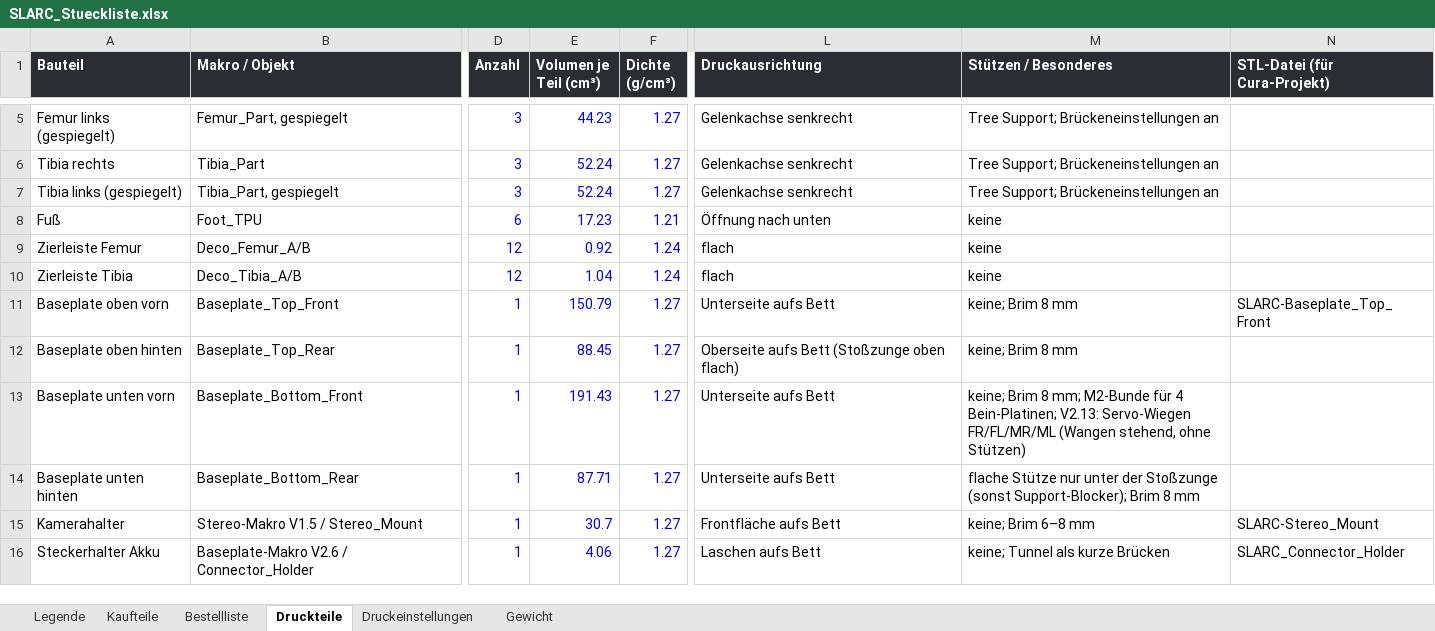
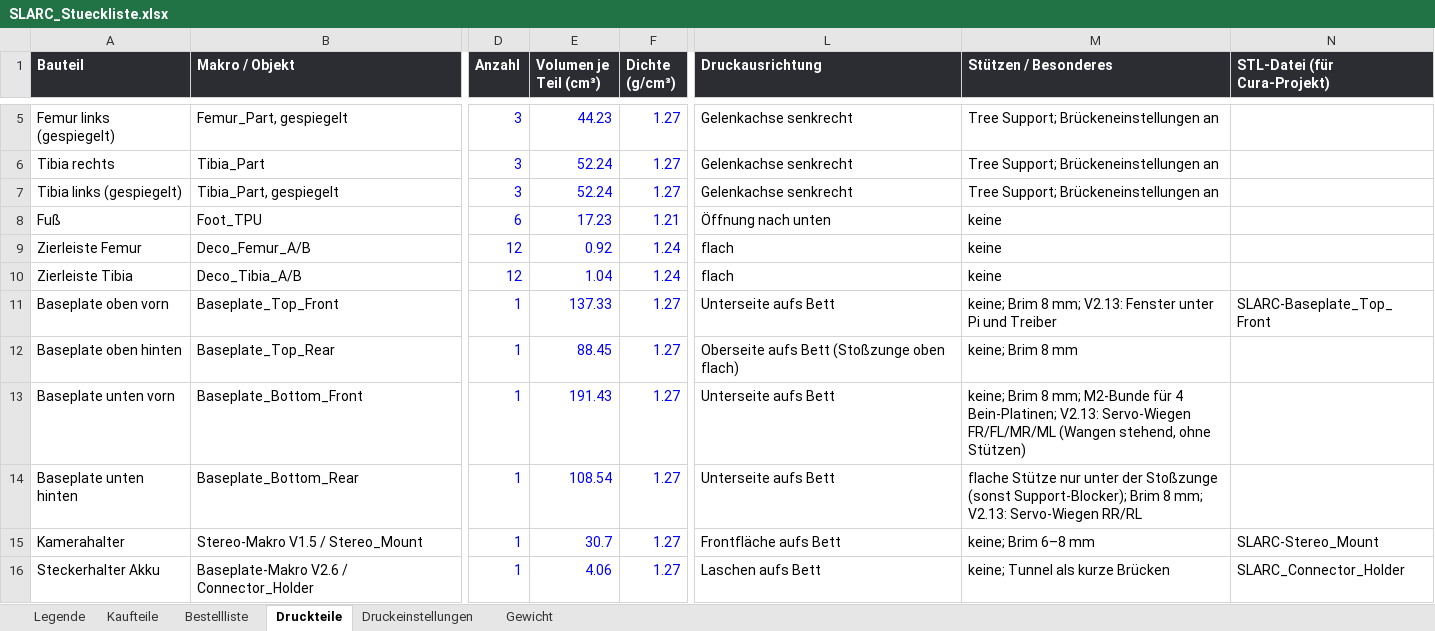
Before and after one commit to Hoehlenbaer/SLARC, an Excel workbook: Drawings/Macros/SLARC_Stueckliste.xlsx, sheet Druckteile, drawn as a sheet; only a part is shown, gaps mark what is left out; values as stored, in another font and other column widths than the file's, no borders; the diff names each change by its address in the sheet, - before the commit and + after, or states it on an @@ line.

```diff
--- a/Drawings/Macros/SLARC_Stueckliste.xlsx (sheet Druckteile)
+++ b/Drawings/Macros/SLARC_Stueckliste.xlsx (sheet Druckteile)
-E11 (Volumen je Teil (cm³)): 150.79
+E11 (Volumen je Teil (cm³)): 137.33
-M11 (Stützen / Besonderes): keine; Brim 8 mm
+M11 (Stützen / Besonderes): keine; Brim 8 mm; V2.13: Fenster unter Pi und Treiber
-E14 (Volumen je Teil (cm³)): 87.71
+E14 (Volumen je Teil (cm³)): 108.54
-M14 (Stützen / Besonderes): …Brim 8 mm
+M14 (Stützen / Besonderes): …Brim 8 mm; V2.13: Servo-Wiegen RR/RL
```
Also changed, not shown: 4 other files.
